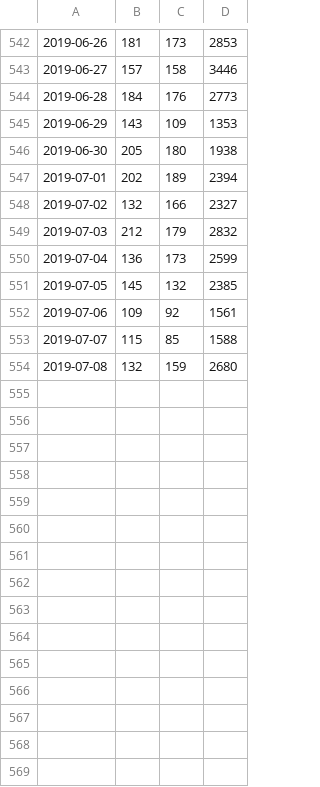
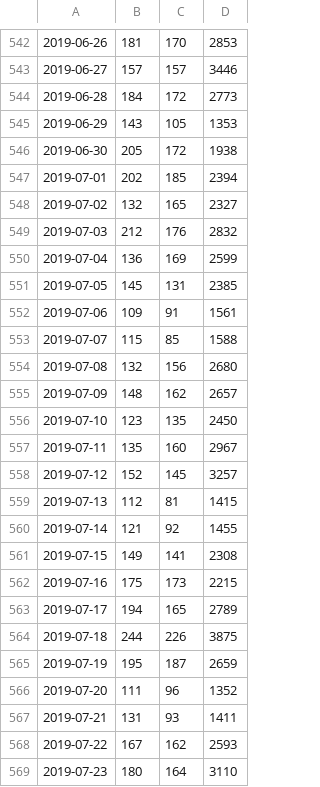
Before and after one commit to neSpecc/graphon, a CSV file: telegraph/data/tj.csv, drawn as a sheet; only a part is shown, gaps mark what is left out; the diff covers the shown part only.

```diff
--- a/telegraph/data/tj.csv
+++ b/telegraph/data/tj.csv
@@ -542,13 +542,28 @@
-2019-06-26,181,173,2853
-2019-06-27,157,158,3446
-2019-06-28,184,176,2773
-2019-06-29,143,109,1353
-2019-06-30,205,180,1938
-2019-07-01,202,189,2394
-2019-07-02,132,166,2327
-2019-07-03,212,179,2832
-2019-07-04,136,173,2599
-2019-07-05,145,132,2385
-2019-07-06,109,92,1561
+2019-06-26,181,170,2853
+2019-06-27,157,157,3446
+2019-06-28,184,172,2773
+2019-06-29,143,105,1353
+2019-06-30,205,172,1938
+2019-07-01,202,185,2394
+2019-07-02,132,165,2327
+2019-07-03,212,176,2832
+2019-07-04,136,169,2599
+2019-07-05,145,131,2385
+2019-07-06,109,91,1561
 2019-07-07,115,85,1588
-2019-07-08,132,159,2680
+2019-07-08,132,156,2680
+2019-07-09,148,162,2657
+2019-07-10,123,135,2450
+2019-07-11,135,160,2967
+2019-07-12,152,145,3257
+2019-07-13,112,81,1415
+2019-07-14,121,92,1455
+2019-07-15,149,141,2308
+2019-07-16,175,173,2215
+2019-07-17,194,165,2789
+2019-07-18,244,226,3875
+2019-07-19,195,187,2659
+2019-07-20,111,96,1352
+2019-07-21,131,93,1411
+2019-07-22,167,162,2593
+2019-07-23,180,164,3110
```
Also changed, not shown: 13 added rows and 28 edited cells elsewhere in this file, telegraph/data/dtf-month.csv, telegraph/data/dtf.csv, 23 other files.
